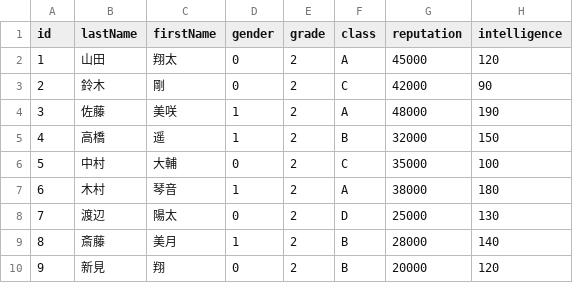
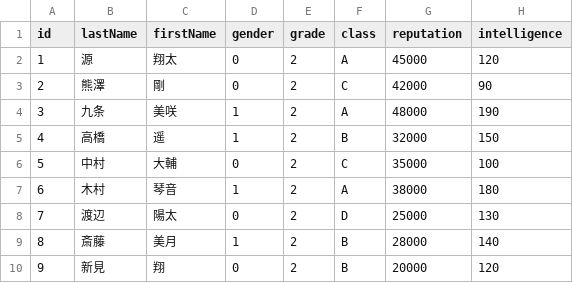
Before and after one commit to kekoyana/ai_game, a CSV file: schoolunite/src/data/students.csv, drawn as a sheet; only a part is shown; the diff names each change by its address in the sheet, - before the commit and + after, or states it on an @@ line.

```diff
--- a/schoolunite/src/data/students.csv
+++ b/schoolunite/src/data/students.csv
-B2 (lastName): 山田
+B2 (lastName): 源
-B3 (lastName): 鈴木
+B3 (lastName): 熊澤
-B4 (lastName): 佐藤
+B4 (lastName): 九条
```
Also changed, not shown: 3 other files.
